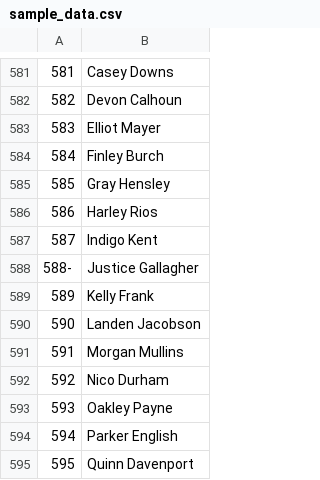
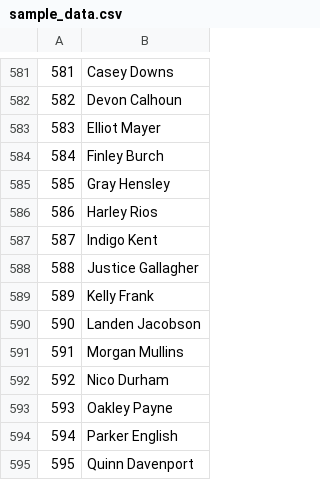
Before and after one commit to TaffyRaphy/BSU_na_may_Activities, a CSV file: CC105-DSA/SearchAlgo/mp3/sample_data.csv, drawn as a sheet; only a part is shown, gaps mark what is left out.

Commit message:
fix: correct formatting in sample_data.csv

```diff
--- a/CC105-DSA/SearchAlgo/mp3/sample_data.csv
+++ b/CC105-DSA/SearchAlgo/mp3/sample_data.csv
@@ -587,3 +587,3 @@
 587,Indigo Kent
-588-,Justice Gallagher
+588,Justice Gallagher
 589,Kelly Frank
```
